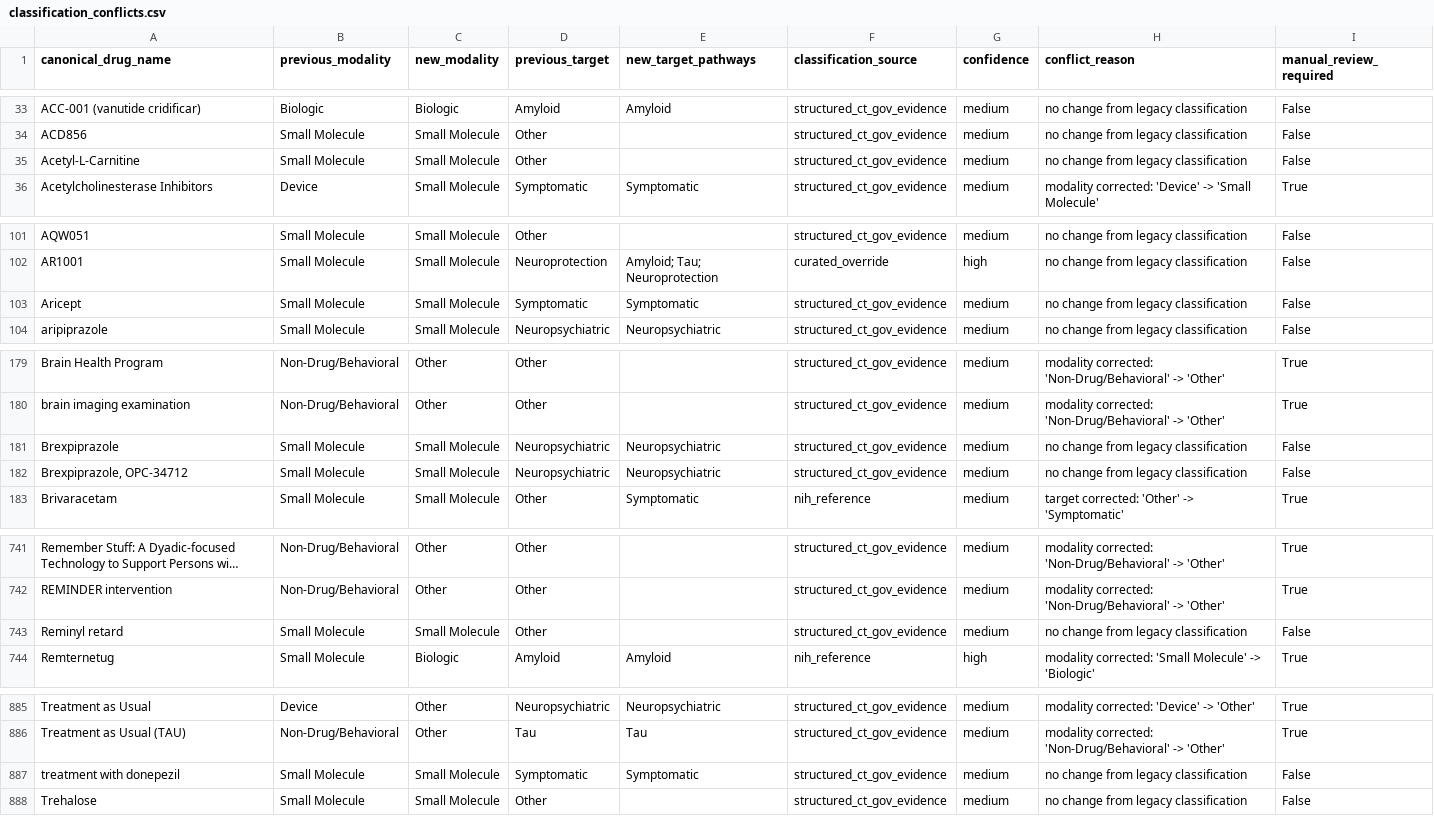
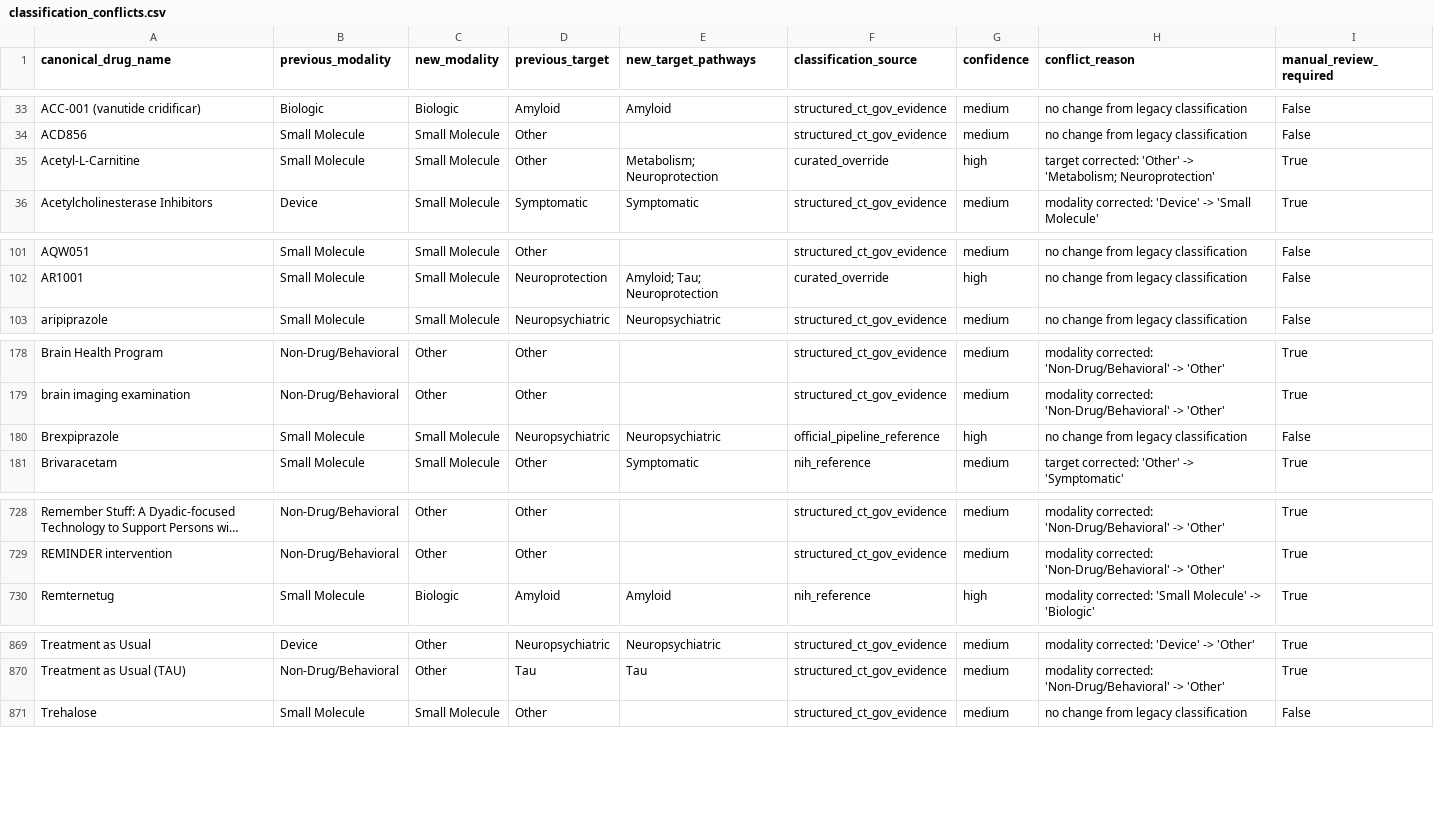
Before and after one commit to juniparkk/AriBio-Clinical-Trial-Pipeline, a CSV file: outputs/classification_conflicts.csv, drawn as a sheet; only a part is shown, gaps mark what is left out; long unchanged cells end in …; removed rows and columns are numbered as before the commit, all else as after; the diff covers the shown part only; the diff names each change by its address in the sheet, - before the commit and + after, or states it on an @@ line.

```diff
--- a/outputs/classification_conflicts.csv
+++ b/outputs/classification_conflicts.csv
-E35 (new_target_pathways): (empty)
+E35 (new_target_pathways): Metabolism; Neuroprotection
-F35 (classification_source): structured_ct_gov_evidence
+F35 (classification_source): curated_override
-G35 (confidence): medium
+G35 (confidence): high
-H35 (conflict_reason): no change from legacy classification
+H35 (conflict_reason): target corrected: 'Other' -> 'Metabolism; Neuroprotection'
-I35 (manual_review_required): False
+I35 (manual_review_required): True
-row 103: Aricept | Small Molecule | Small Molecule | Symptomatic | Symptomatic | structured_ct_gov_evidence | medium | no change from legacy classification | False
-F180 (classification_source): structured_ct_gov_evidence
+F180 (classification_source): official_pipeline_reference
-G180 (confidence): medium
+G180 (confidence): high
-row 182: Brexpiprazole, OPC-34712 | Small Molecule | Small Molecule | Neuropsychiatric | Neuropsychiatric | structured_ct_gov_evidence | medium | no change from legacy classification | False
-row 743: Reminyl retard | Small Molecule | Small Molecule | Other |  | structured_ct_gov_evidence | medium | no change from legacy classification | False
-row 887: treatment with donepezil | Small Molecule | Small Molecule | Symptomatic | Symptomatic | structured_ct_gov_evidence | medium | no change from legacy classification | False
```
Also changed, not shown: 1 added row, 14 removed rows and 12 edited cells elsewhere in this file, data/official_pipeline.csv, data/reference/drug_classification_overrides.csv, 48 other files.
